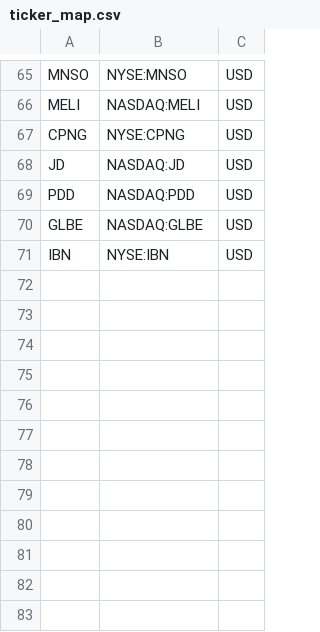
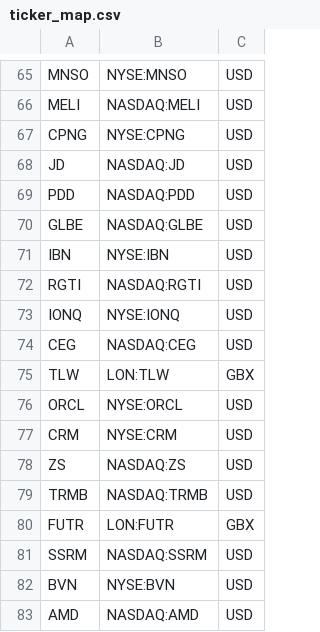
Before and after one commit to JStone2609/mm_tracking, a CSV file: ticker_map.csv, drawn as a sheet; only a part is shown, gaps mark what is left out.

```diff
--- a/ticker_map.csv
+++ b/ticker_map.csv
@@ -71 +71,13 @@ GLBE,NASDAQ:GLBE,USD
 IBN,NYSE:IBN,USD
+RGTI,NASDAQ:RGTI,USD
+IONQ,NYSE:IONQ,USD
+CEG,NASDAQ:CEG,USD
+TLW,LON:TLW,GBX
+ORCL,NYSE:ORCL,USD
+CRM,NYSE:CRM,USD
+ZS,NASDAQ:ZS,USD
+TRMB,NASDAQ:TRMB,USD
+FUTR,LON:FUTR,GBX
+SSRM,NASDAQ:SSRM,USD
+BVN,NYSE:BVN,USD
+AMD,NASDAQ:AMD,USD
```
Also changed, not shown: mm_top_20.csv.
